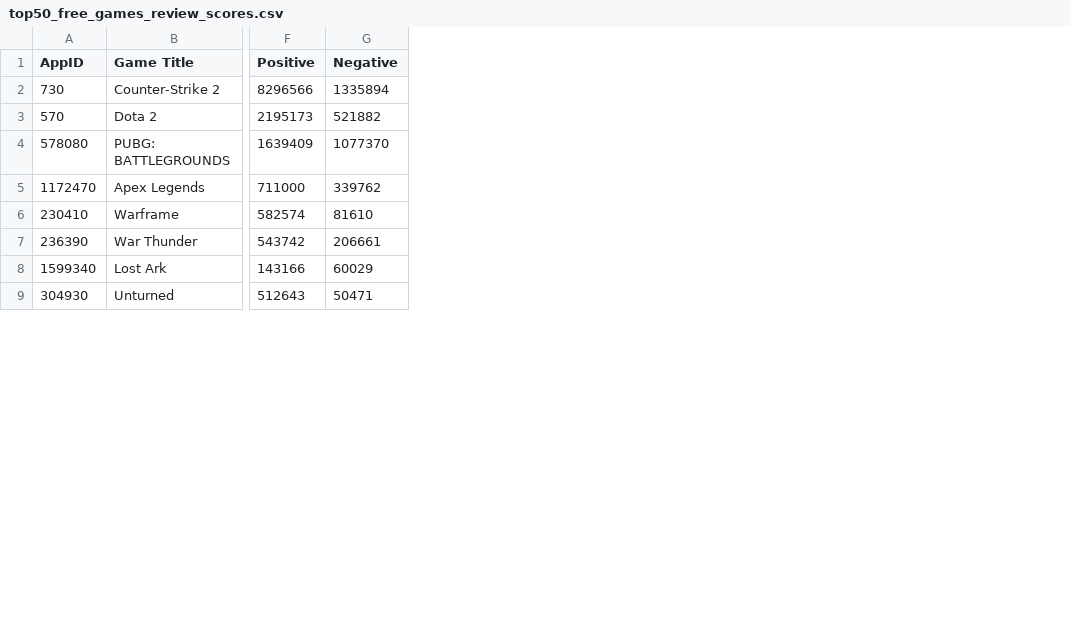
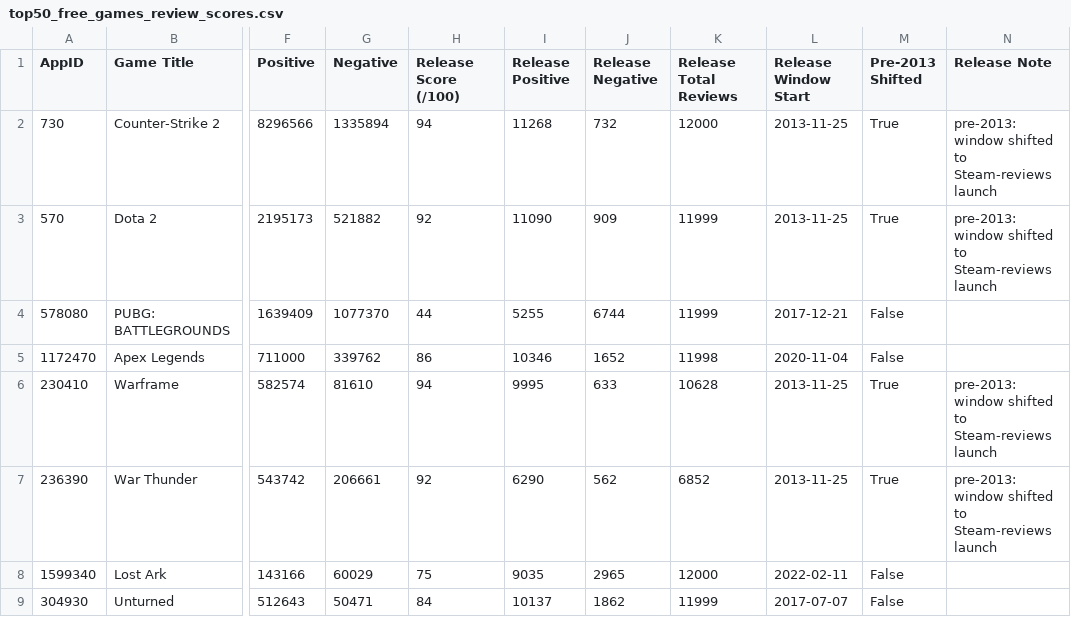
Before and after one commit to avo-ucsd/math189-sp26-group41, a CSV file: data/top50_free_games_review_scores.csv, drawn as a sheet; only a part is shown, gaps mark what is left out; the diff names each change by its address in the sheet, - before the commit and + after, or states it on an @@ line.

Commit message:
Add release information and scores to top 50 free and paid games review datasets

```diff
--- a/data/top50_free_games_review_scores.csv
+++ b/data/top50_free_games_review_scores.csv
+column H (Release Score (/100)), rows 2-9: 94 | 92 | 44 | 86 | 94 | 92 | 75 | 84
+column I (Release Positive), rows 2-9: 11268 | 11090 | 5255 | 10346 | 9995 | 6290 | 9035 | 10137
+column J (Release Negative), rows 2-9: 732 | 909 | 6744 | 1652 | 633 | 562 | 2965 | 1862
+column K (Release Total Reviews), rows 2-9: 12000 | 11999 | 11999 | 11998 | 10628 | 6852 | 12000 | 11999
+column L (Release Window Start), rows 2-9: 2013-11-25 | 2013-11-25 | 2017-12-21 | 2020-11-04 | 2013-11-25 | 2013-11-25 | 2022-02-11 | 2017-07-07
+column M (Pre-2013 Shifted), rows 2-9: True | True | False | False | True | True | False | False
+column N (Release Note), rows 2-7: pre-2013: window shifted to Steam-reviews launch | pre-2013: window shifted to Steam-reviews launch |  |  | pre-2013: window shifted to Steam-reviews launch | pre-2013: window shifted to Steam-reviews launch
```
Also changed, not shown: data/top50_paid_games_review_scores.csv, 3 other files.
